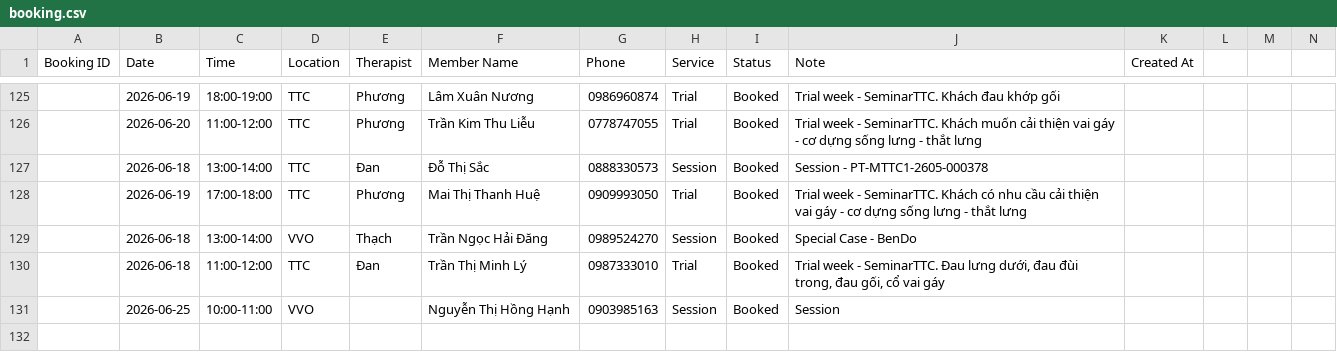
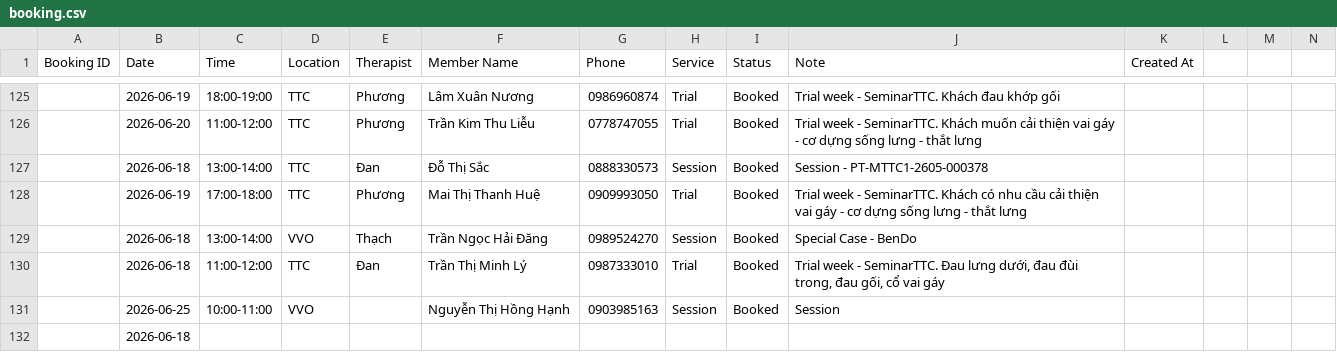
Before and after one commit to dtchien401/ProPhysio-Dashboard, a CSV file: booking.csv, drawn as a sheet; only a part is shown, gaps mark what is left out; rows hold the shown columns only; the diff names each change by its address in the sheet, - before the commit and + after, or states it on an @@ line.

Commit message:
Auto upload booking.csv from Google Sheets

```diff
--- a/booking.csv
+++ b/booking.csv
+row 132:  | 2026-06-18
```
